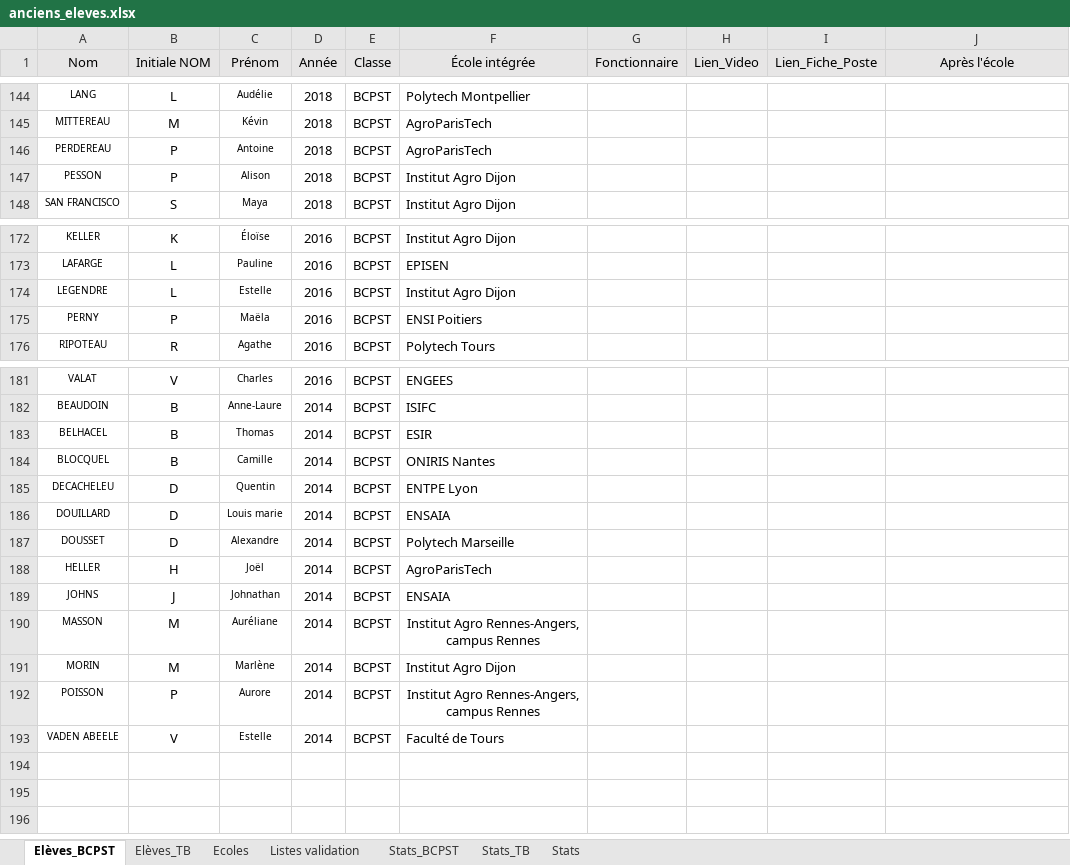
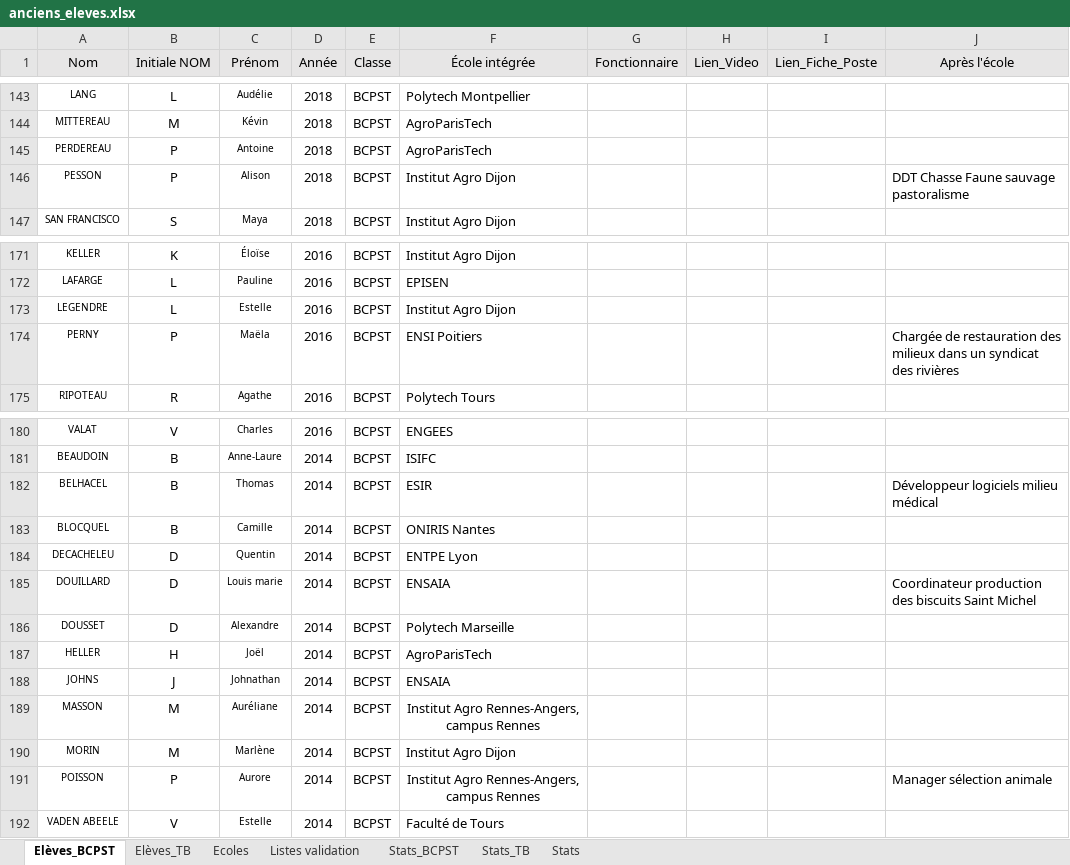
Before and after one commit to eekez/chesnoy-orientation, an Excel workbook: anciens_eleves.xlsx, sheet Elèves_BCPST, drawn as a sheet; only a part is shown, gaps mark what is left out; values as stored, in another font and other column widths than the file's, no borders; addresses are those after the commit; the diff covers the shown part only; the diff names each change by its address in the sheet, - before the commit and + after, or states it on an @@ line.

```diff
--- a/anciens_eleves.xlsx (sheet Elèves_BCPST)
+++ b/anciens_eleves.xlsx (sheet Elèves_BCPST)
-J146 (Après l'école): (empty)
+J146 (Après l'école): DDT Chasse Faune sauvage pastoralisme
-J174 (Après l'école): (empty)
+J174 (Après l'école): Chargée de restauration des milieux dans un syndicat des rivières
-J182 (Après l'école): (empty)
+J182 (Après l'école): Développeur logiciels milieu médical
-J185 (Après l'école): (empty)
+J185 (Après l'école): Coordinateur production des biscuits Saint Michel
-J191 (Après l'école): (empty)
+J191 (Après l'école): Manager sélection animale
```
Also changed, not shown: 1 removed row and 22 edited cells elsewhere in this sheet, formulas that keep their value, 1 other file.
